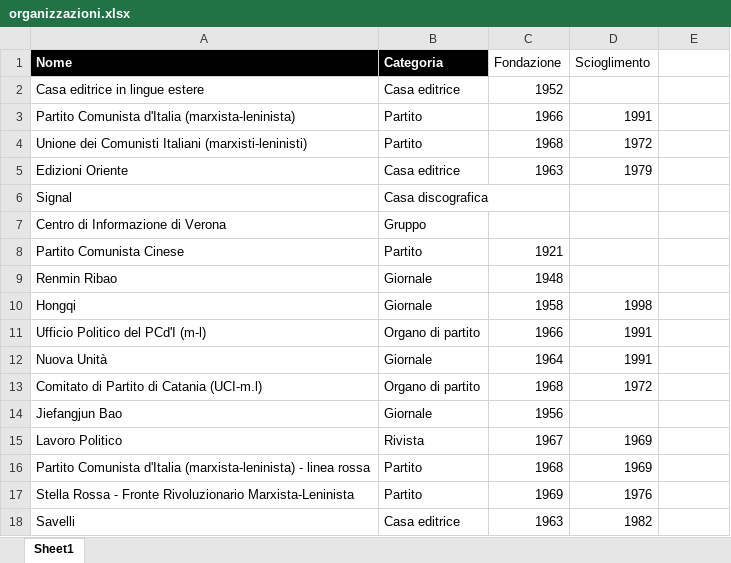
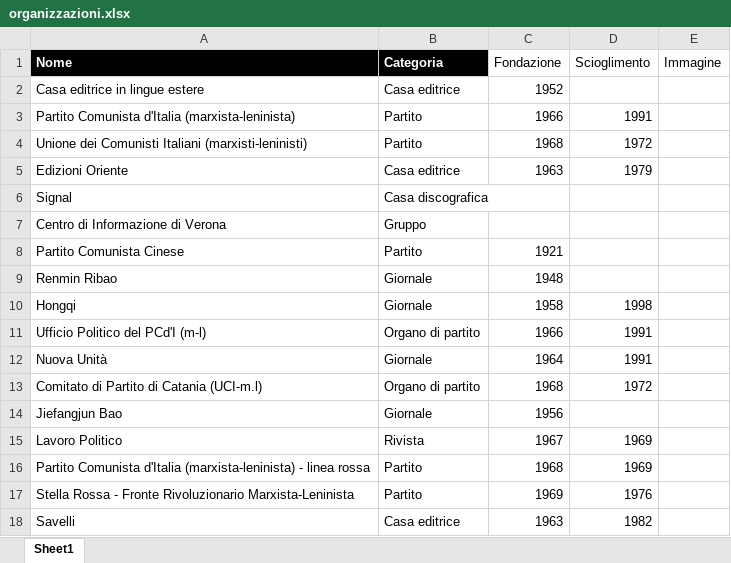
Before and after one commit to AMI-AIM/archivio-maoismo-italiano, an Excel workbook: data/organizzazioni.xlsx, sheet Sheet1, drawn as a sheet; values as stored, in another font and other column widths than the file's, no borders; table styles not drawn; the diff names each change by its address in the sheet, - before the commit and + after, or states it on an @@ line.

```diff
--- a/data/organizzazioni.xlsx (sheet Sheet1)
+++ b/data/organizzazioni.xlsx (sheet Sheet1)
-E1: (empty)
+E1: Immagine
```
Also changed, not shown: data/persone.xlsx, 34 other files.
